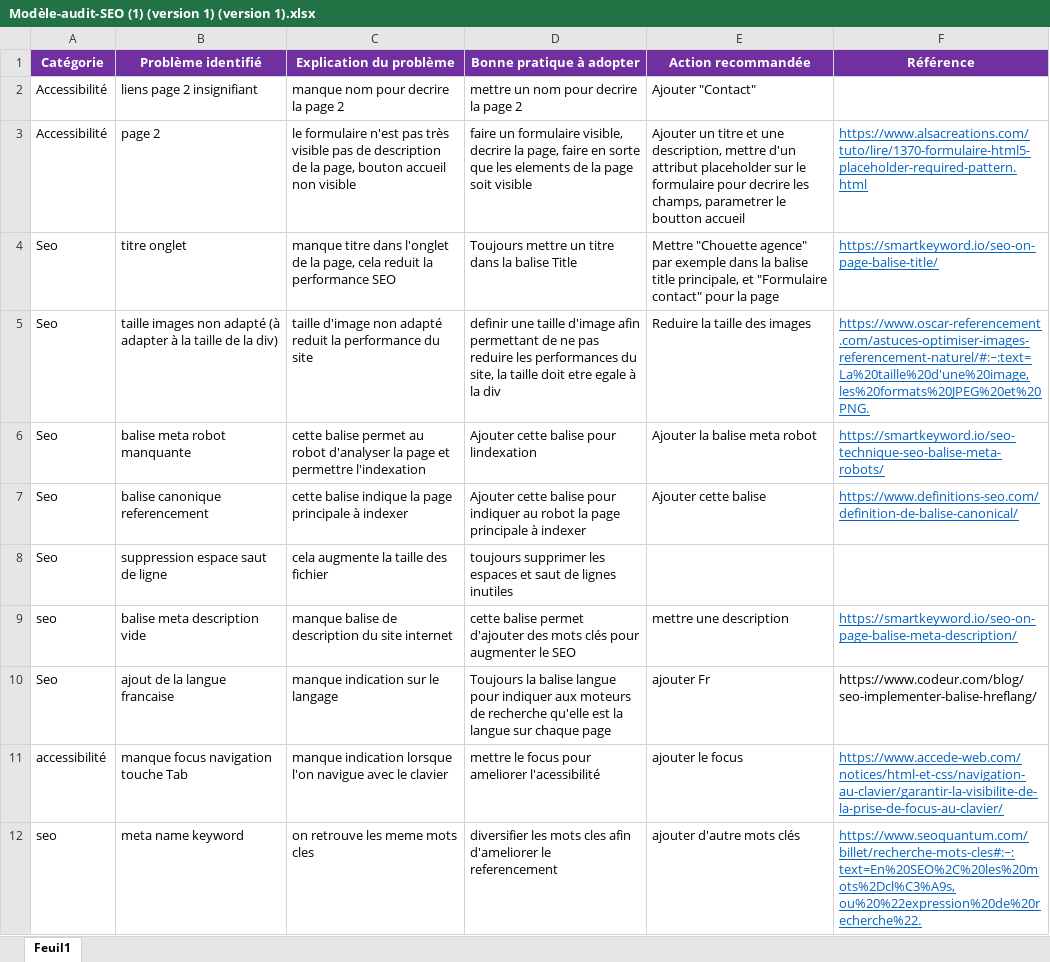
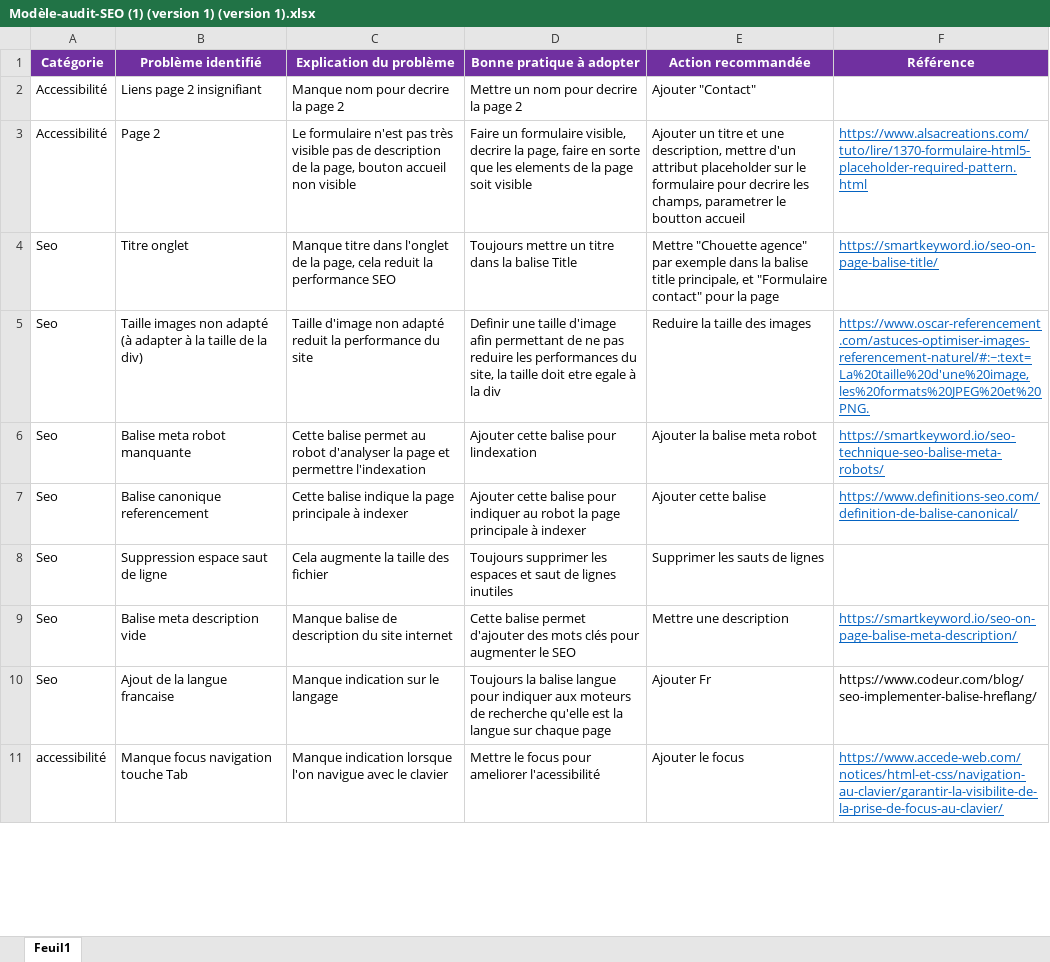
Before and after one commit to Youssef-7/Youssef_Dahbi_4_28052021, an Excel workbook: Modèle-audit-SEO (1) (version 1) (version 1).xlsx, sheet Feuil1, drawn as a sheet; only a part is shown; values as stored, in another font and other column widths than the file's, no borders; removed rows and columns are numbered as before the commit, all else as after; the diff covers the shown part only; the diff names each change by its address in the sheet, - before the commit and + after, or states it on an @@ line.

```diff
--- a/Modèle-audit-SEO (1) (version 1) (version 1).xlsx (sheet Feuil1)
+++ b/Modèle-audit-SEO (1) (version 1) (version 1).xlsx (sheet Feuil1)
-B2 (Problème identifié): liens page 2 insignifiant
+B2 (Problème identifié): Liens page 2 insignifiant
-C2 (Explication du problème): manque nom pour decrire la page 2
+C2 (Explication du problème): Manque nom pour decrire la page 2
-D2 (Bonne pratique à adopter): mettre un nom pour decrire la page 2
+D2 (Bonne pratique à adopter): Mettre un nom pour decrire la page 2
-B3 (Problème identifié): page 2
+B3 (Problème identifié): Page 2
-C3 (Explication du problème): le formulaire n'est…
+C3 (Explication du problème): Le formulaire n'est…
-D3 (Bonne pratique à adopter): faire un formulaire…
+D3 (Bonne pratique à adopter): Faire un formulaire…
-B4 (Problème identifié): titre onglet
+B4 (Problème identifié): Titre onglet
-C4 (Explication du problème): manque titre dans…
+C4 (Explication du problème): Manque titre dans…
-B5 (Problème identifié): taille images non…
+B5 (Problème identifié): Taille images non…
-C5 (Explication du problème): taille d'image non…
+C5 (Explication du problème): Taille d'image non…
-D5 (Bonne pratique à adopter): definir une taille…
+D5 (Bonne pratique à adopter): Definir une taille…
-B6 (Problème identifié): balise meta robot manquante
+B6 (Problème identifié): Balise meta robot manquante
-C6 (Explication du problème): cette balise permet…
+C6 (Explication du problème): Cette balise permet…
-B7 (Problème identifié): balise canonique referencement
+B7 (Problème identifié): Balise canonique referencement
-C7 (Explication du problème): cette balise indique…
+C7 (Explication du problème): Cette balise indique…
-B8 (Problème identifié): suppression espace saut de ligne
+B8 (Problème identifié): Suppression espace saut de ligne
-C8 (Explication du problème): cela augmente la taille des fichier
+C8 (Explication du problème): Cela augmente la taille des fichier
-D8 (Bonne pratique à adopter): toujours supprimer les…
+D8 (Bonne pratique à adopter): Toujours supprimer les…
-E8 (Action recommandée): (empty)
+E8 (Action recommandée): Supprimer les sauts de lignes
-A9 (Catégorie): seo
+A9 (Catégorie): Seo
-B9 (Problème identifié): balise meta description vide
+B9 (Problème identifié): Balise meta description vide
-C9 (Explication du problème): manque balise de description du site internet
+C9 (Explication du problème): Manque balise de description du site internet
-D9 (Bonne pratique à adopter): cette balise permet…
+D9 (Bonne pratique à adopter): Cette balise permet…
-E9 (Action recommandée): mettre une description
+E9 (Action recommandée): Mettre une description
-B10 (Problème identifié): ajout de la langue francaise
+B10 (Problème identifié): Ajout de la langue francaise
-C10 (Explication du problème): manque indication sur le langage
+C10 (Explication du problème): Manque indication sur le langage
-E10 (Action recommandée): ajouter Fr
+E10 (Action recommandée): Ajouter Fr
-B11 (Problème identifié): manque focus navigation touche Tab
+B11 (Problème identifié): Manque focus navigation touche Tab
-C11 (Explication du problème): manque indication lorsque…
+C11 (Explication du problème): Manque indication lorsque…
-D11 (Bonne pratique à adopter): mettre le focus pour ameliorer l'acessibilité
+D11 (Bonne pratique à adopter): Mettre le focus pour ameliorer l'acessibilité
-E11 (Action recommandée): ajouter le focus
+E11 (Action recommandée): Ajouter le focus
-row 12: seo | meta name keyword | on retrouve les meme mots cles | diversifier les mots cles afin d'ameliorer le referencement | ajouter d'autre mots clés | https://www.seoquantum.com/billet/recherche-mots-cles#:~:text=En%20SEO%2C%20les%20mots%2Dcl%C3%A9s,ou%20%22expression%20de%20recherche%22.
```
Also changed, not shown: 2 added rows, 2 removed rows and 26 edited cells elsewhere in this sheet, 9 other files.
